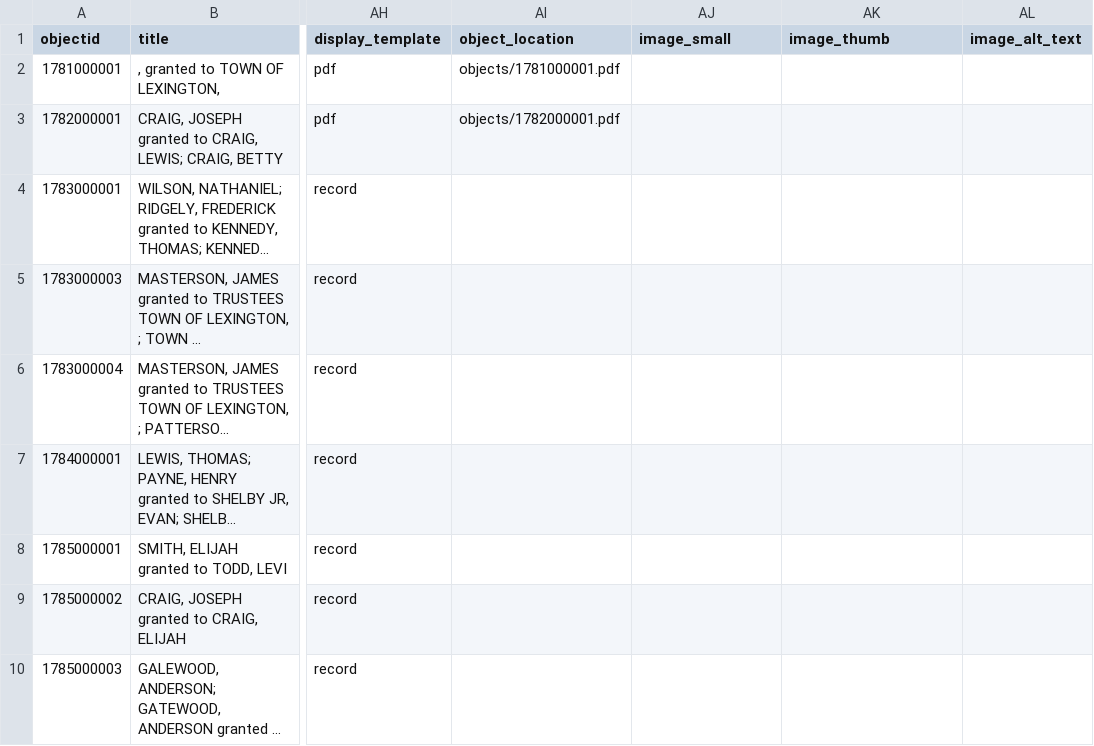
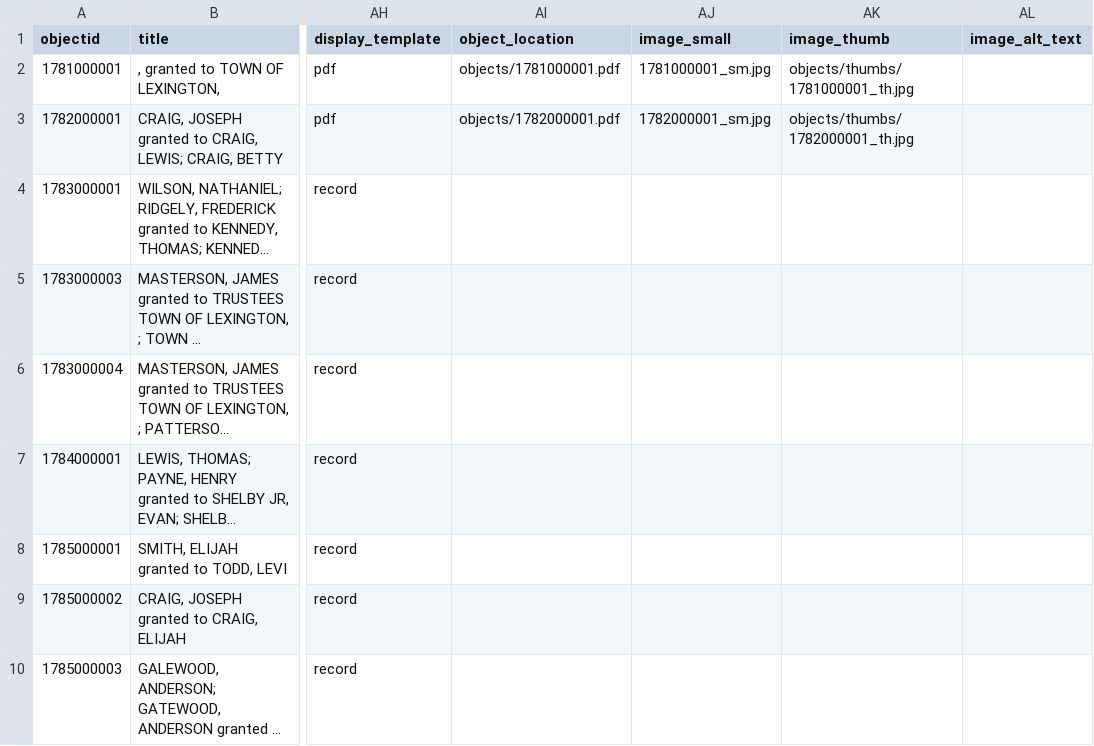
Before and after one commit to egpalazzolo/db00000a, a CSV file: _data/db_00000A.csv, drawn as a sheet; only a part is shown, gaps mark what is left out; long unchanged cells end in …; the diff names each change by its address in the sheet, - before the commit and + after, or states it on an @@ line.

```diff
--- a/_data/db_00000A.csv
+++ b/_data/db_00000A.csv
-AJ2 (image_small): (empty)
+AJ2 (image_small): 1781000001_sm.jpg
-AK2 (image_thumb): (empty)
+AK2 (image_thumb): objects/thumbs/1781000001_th.jpg
-AJ3 (image_small): (empty)
+AJ3 (image_small): 1782000001_sm.jpg
-AK3 (image_thumb): (empty)
+AK3 (image_thumb): objects/thumbs/1782000001_th.jpg
```
Also changed, not shown: 1 other file.
